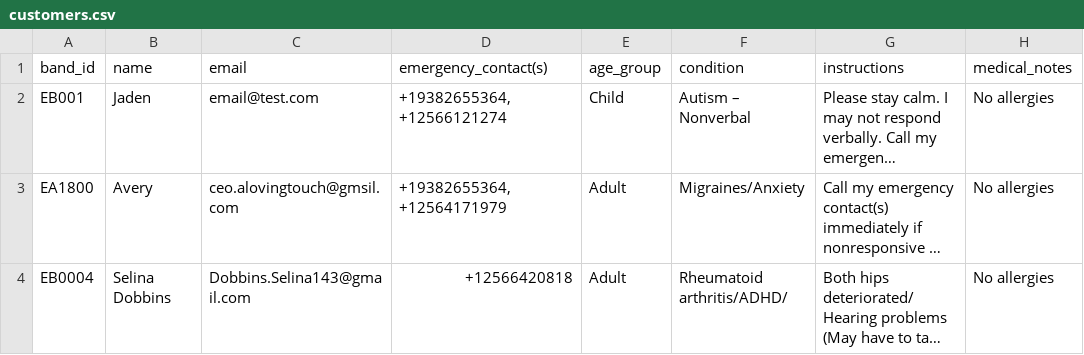
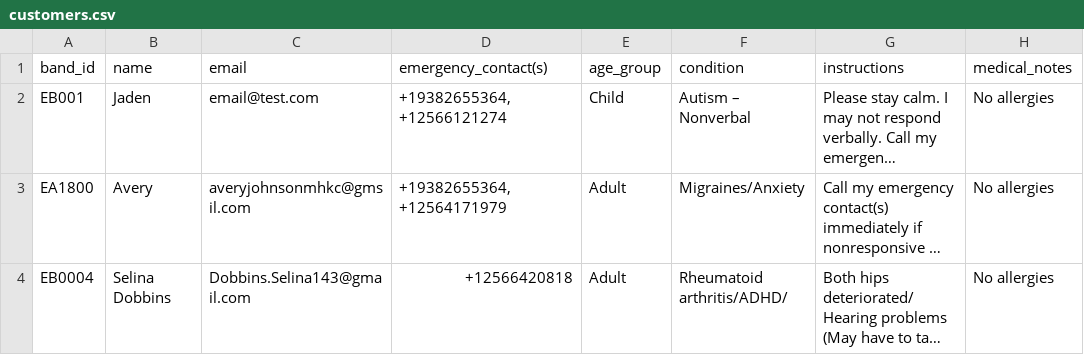
Before and after one commit to Ave4prezi/empowerbands, a CSV file: customers.csv, drawn as a sheet; only a part is shown; long unchanged cells end in …; the diff names each change by its address in the sheet, - before the commit and + after, or states it on an @@ line.

Commit message:
Update customers.csv

```diff
--- a/customers.csv
+++ b/customers.csv
-C3 (email): ceo.alovingtouch@gmsil.com
+C3 (email): averyjohnsonmhkc@gmsil.com
```
